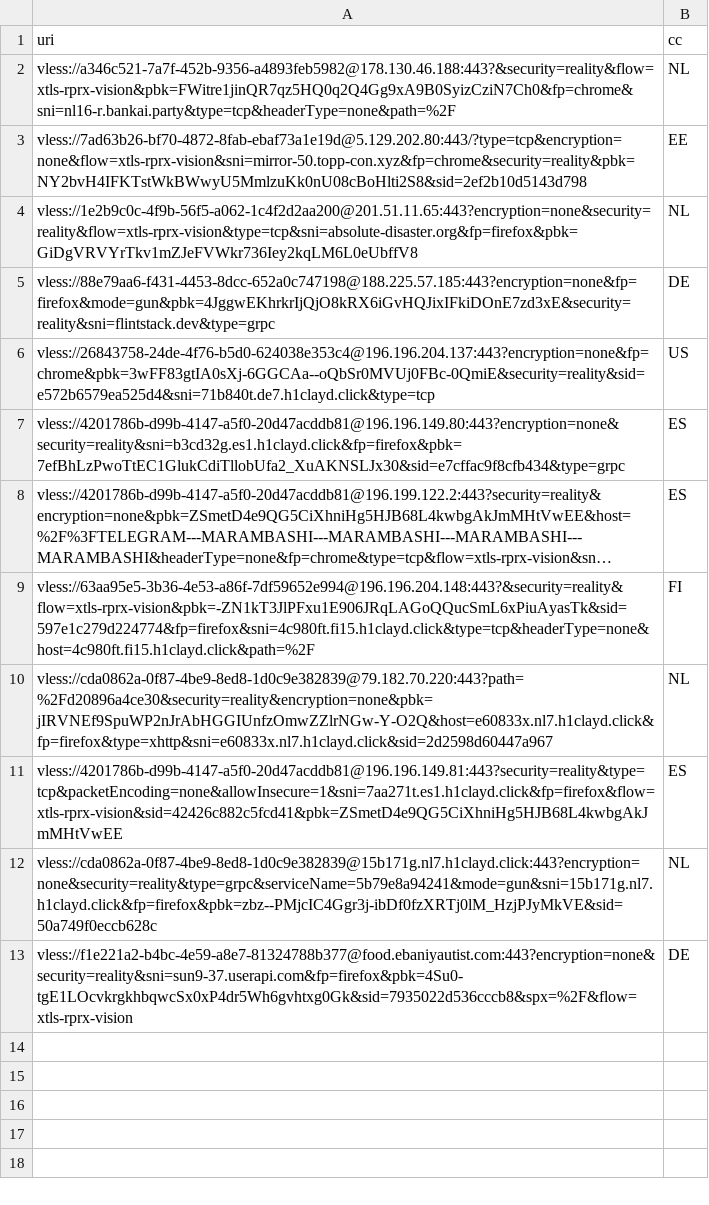
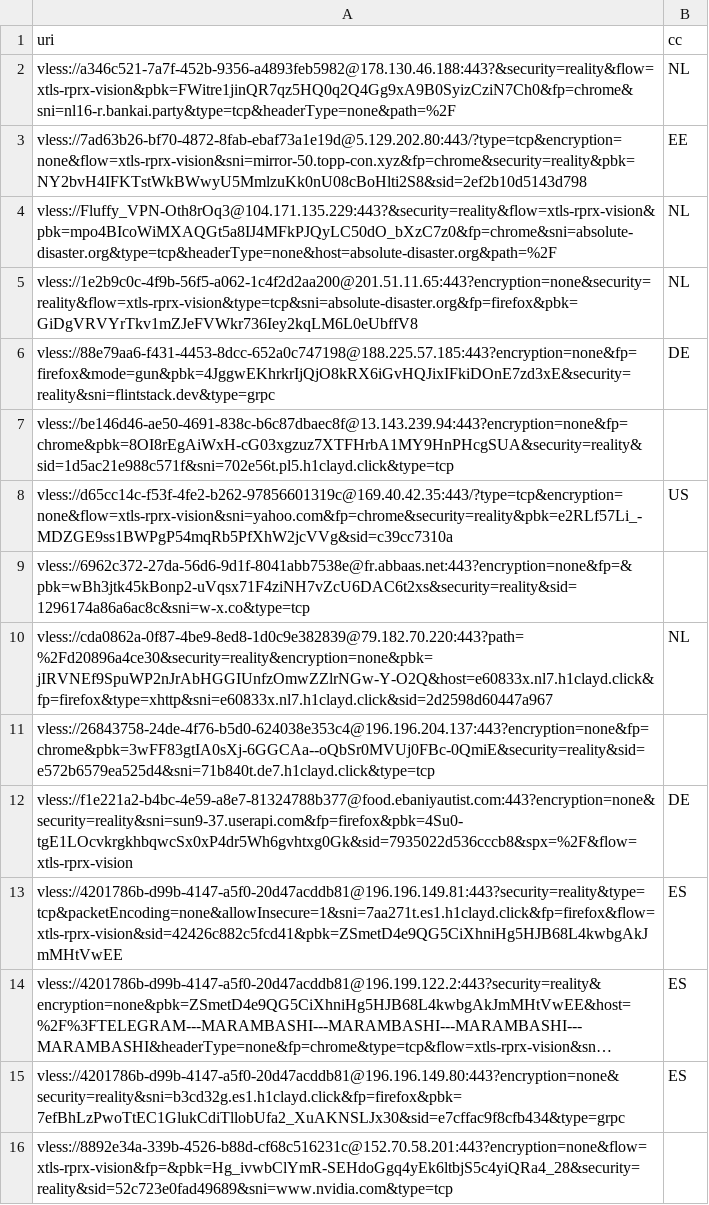
Before and after one commit to grisha-seleznev/free-vless-keys-russia, a CSV file: stage/checked.csv, drawn as a sheet; long unchanged cells end in …; removed rows and columns are numbered as before the commit, all else as after; the diff names each change by its address in the sheet, - before the commit and + after, or states it on an @@ line.

```diff
--- a/stage/checked.csv
+++ b/stage/checked.csv
+row 4: vless://Fluffy_VPN-Oth8rOq3@104.171.135.229:443?&security=reality&flow=xtls-rprx-vision&pbk=mpo4BIcoWiMXAQGt5a8IJ4MFkPJQyLC50dO_bXzC7z0&fp=chrome&sni=absolute-disaster.org&type=tcp&headerType=none&host=absolute-disaster.org&path=%2F | NL
+row 7: vless://be146d46-ae50-4691-838c-b6c87dbaec8f@13.143.239.94:443?encryption=none&fp=chrome&pbk=8OI8rEgAiWxH-cG03xgzuz7XTFHrbA1MY9HnPHcgSUA&security=reality&sid=1d5ac21e988c571f&sni=702e56t.pl5.h1clayd.click&type=tcp
+row 8: vless://d65cc14c-f53f-4fe2-b262-97856601319c@169.40.42.35:443/?type=tcp&encryption=none&flow=xtls-rprx-vision&sni=yahoo.com&fp=chrome&security=reality&pbk=e2RLf57Li_-MDZGE9ss1BWPgP54mqRb5PfXhW2jcVVg&sid=c39cc7310a | US
+row 9: vless://6962c372-27da-56d6-9d1f-8041abb7538e@fr.abbaas.net:443?encryption=none&fp=&pbk=wBh3jtk45kBonp2-uVqsx71F4ziNH7vZcU6DAC6t2xs&security=reality&sid=1296174a86a6ac8c&sni=w-x.co&type=tcp
-B11 (cc): US
+B11 (cc): (empty)
@@ row 13 moved to row 12: vless://f1e221a2-b4bc-4e59-a8e7-81324788… @@
@@ row 11 moved to row 13: vless://4201786b-d99b-4147-a5f0-20d47acd… @@
@@ row 8 moved to row 14: vless://4201786b-d99b-4147-a5f0-20d47acd… @@
-row 9: vless://63aa95e5-3b36-4e53-a86f-7df59652e994@196.196.204.148:443?&security=reality&flow=xtls-rprx-vision&pbk=-ZN1kT3JlPFxu1E906JRqLAGoQQucSmL6xPiuAyasTk&sid=597e1c279d224774&fp=firefox&sni=4c980ft.fi15.h1clayd.click&type=tcp&headerType=none&host=4c980ft.fi15.h1clayd.click&path=%2F | FI
-row 12: vless://cda0862a-0f87-4be9-8ed8-1d0c9e382839@15b171g.nl7.h1clayd.click:443?encryption=none&security=reality&type=grpc&serviceName=5b79e8a94241&mode=gun&sni=15b171g.nl7.h1clayd.click&fp=firefox&pbk=zbz--PMjcIC4Ggr3j-ibDf0fzXRTj0lM_HzjPJyMkVE&sid=50a749f0eccb628c | NL
+row 16: vless://8892e34a-339b-4526-b88d-cf68c516231c@152.70.58.201:443?encryption=none&flow=xtls-rprx-vision&fp=&pbk=Hg_ivwbClYmR-SEHdoGgq4yEk6ltbjS5c4yiQRa4_28&security=reality&sid=52c723e0fad49689&sni=www.nvidia.com&type=tcp
```
Also changed, not shown: stage/polymarket.csv, 56 other files.
